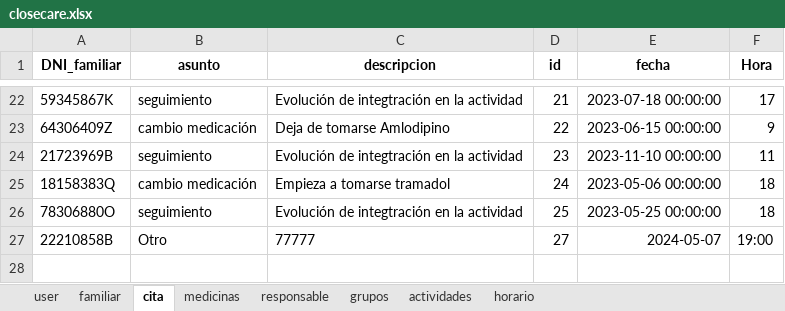
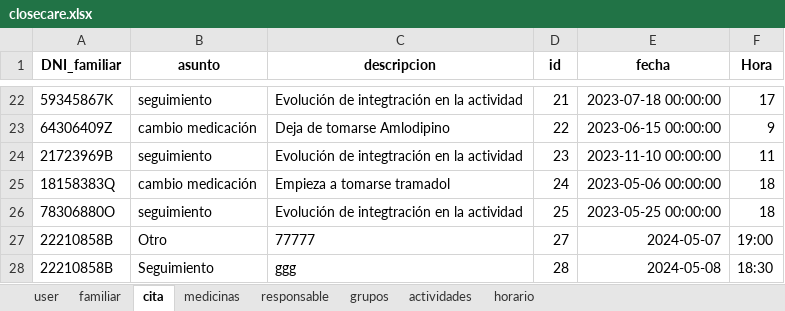
Before and after one commit to closecarefundation/PY-to-APK, an Excel workbook: closecare.xlsx, sheet cita, drawn as a sheet; only a part is shown, gaps mark what is left out; values as stored, in another font and other column widths than the file's, no borders; the diff names each change by its address in the sheet, - before the commit and + after, or states it on an @@ line.

Commit message:
Guardar cita

```diff
--- a/closecare.xlsx (sheet cita)
+++ b/closecare.xlsx (sheet cita)
+row 28: 22210858B | Seguimiento | ggg | 28 | 2024-05-08 | 18:30
```
